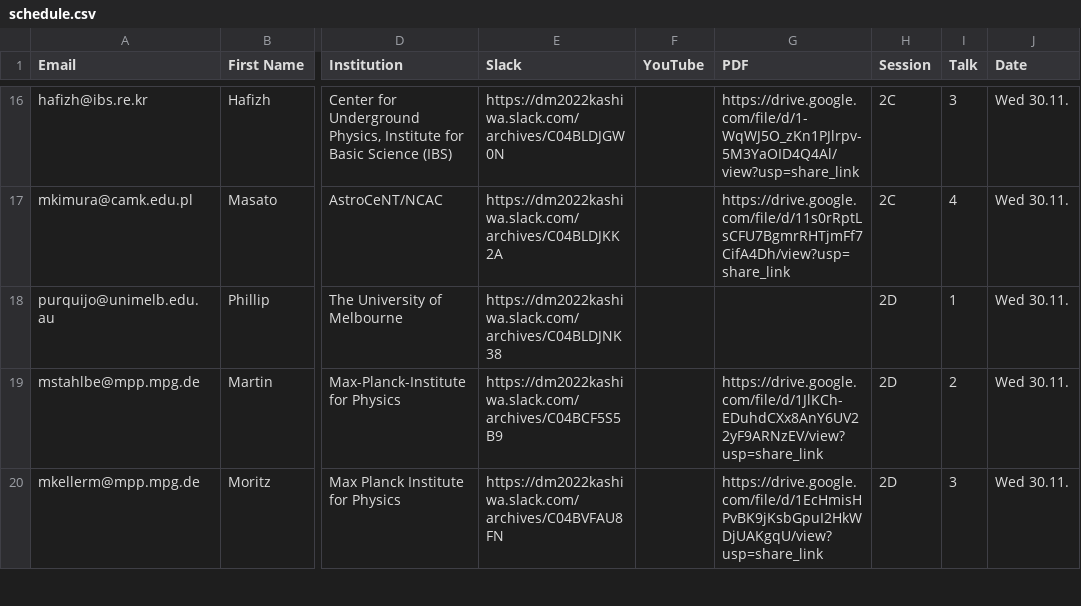
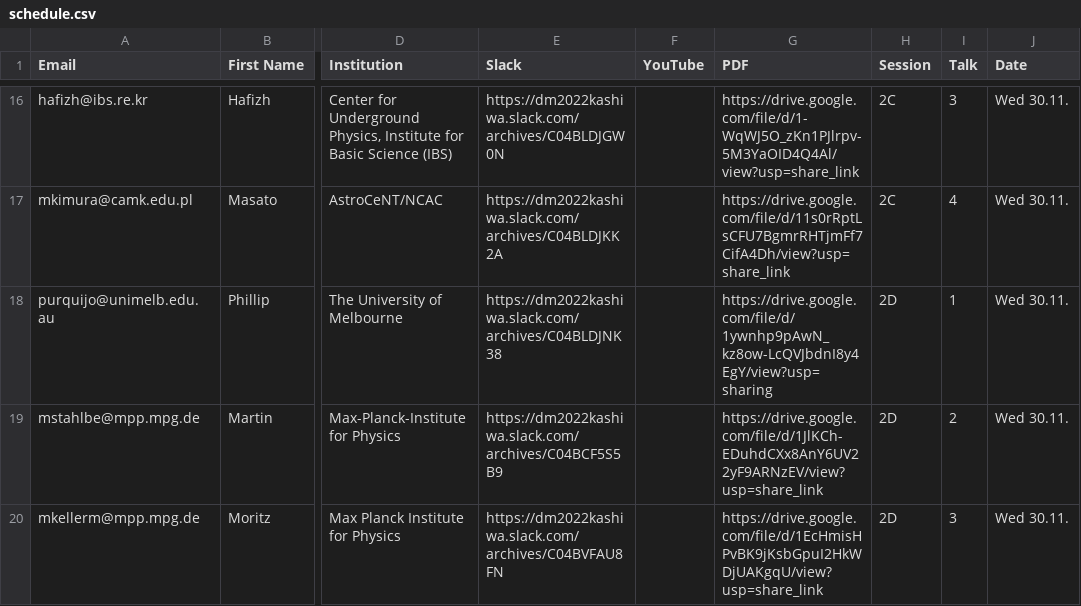
Before and after one commit to moritzhuetten/sazerac_template, a CSV file: data/schedule.csv, drawn as a sheet; only a part is shown, gaps mark what is left out; the diff names each change by its address in the sheet, - before the commit and + after, or states it on an @@ line.

Commit message:
talk added

```diff
--- a/data/schedule.csv
+++ b/data/schedule.csv
-G18 (PDF): (empty)
+G18 (PDF): https://drive.google.com/file/d/1ywnhp9pAwN_kz8ow-LcQVJbdnI8y4EgY/view?usp=sharing
```
